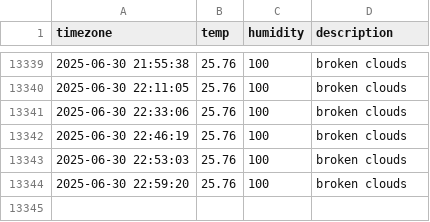
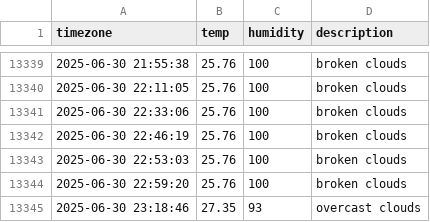
Before and after one commit to kyumanseo/seoul_weather, a CSV file: seoul_weather.csv, drawn as a sheet; only a part is shown, gaps mark what is left out; the diff names each change by its address in the sheet, - before the commit and + after, or states it on an @@ line.

```diff
--- a/seoul_weather.csv
+++ b/seoul_weather.csv
+row 13345: 2025-06-30 23:18:46 | 27.35 | 93 | overcast clouds
```
